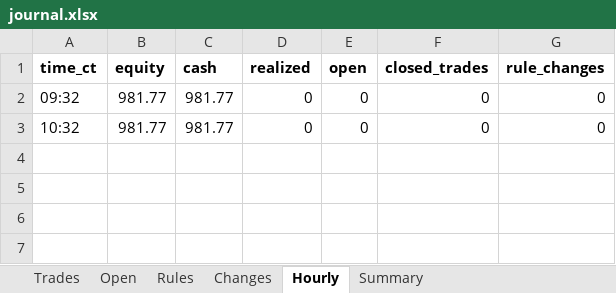
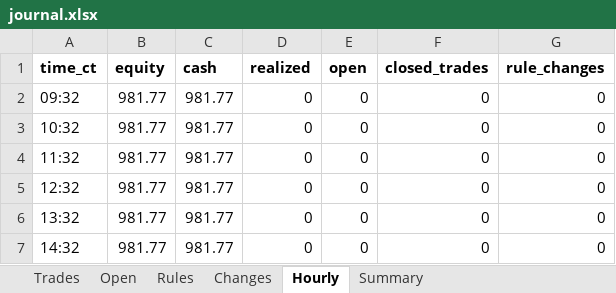
Before and after one commit to samson-ux/research-desk, an Excel workbook: paper-data/2026-11-10/journal.xlsx, sheet Hourly, drawn as a sheet; values as stored, in another font and other column widths than the file's, no borders; the diff names each change by its address in the sheet, - before the commit and + after, or states it on an @@ line.

```diff
--- a/paper-data/2026-11-10/journal.xlsx (sheet Hourly)
+++ b/paper-data/2026-11-10/journal.xlsx (sheet Hourly)
+row 4: 11:32 | 981.77 | 981.77 | 0 | 0 | 0 | 0
+row 5: 12:32 | 981.77 | 981.77 | 0 | 0 | 0 | 0
+row 6: 13:32 | 981.77 | 981.77 | 0 | 0 | 0 | 0
+row 7: 14:32 | 981.77 | 981.77 | 0 | 0 | 0 | 0
```
Also changed, not shown: sheet Summary, 6 other files.
